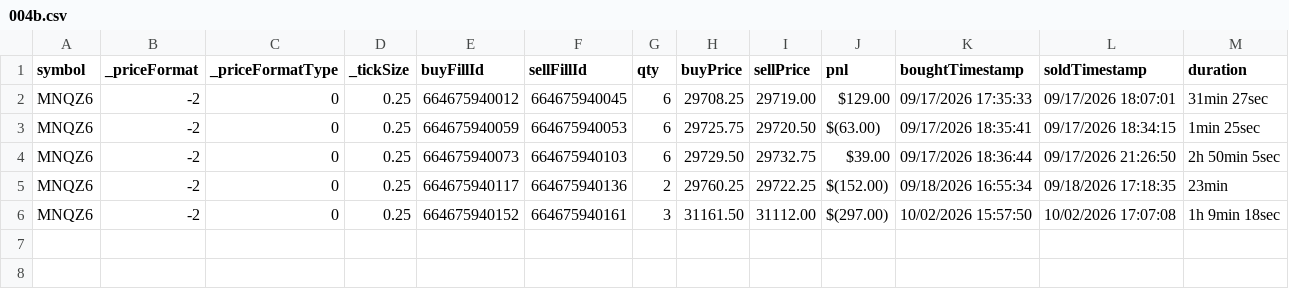
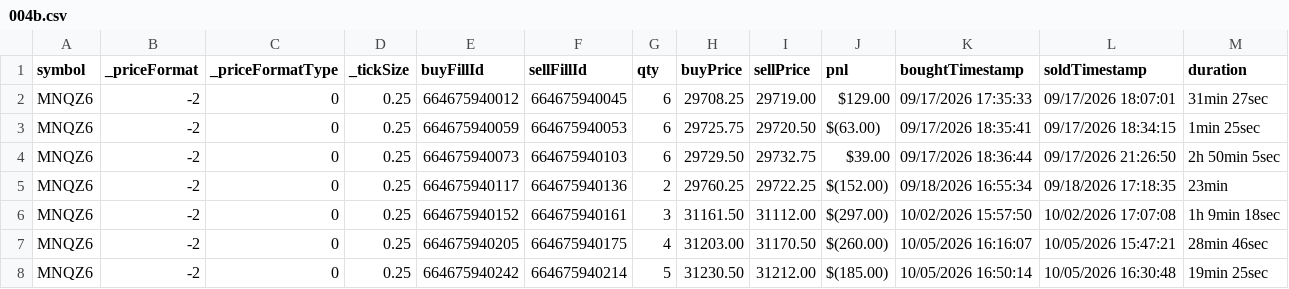
Before and after one commit to scaryseb-afk/journal-trading, a CSV file: csv/comptes/004b.csv, drawn as a sheet; the diff names each change by its address in the sheet, - before the commit and + after, or states it on an @@ line.

```diff
--- a/csv/comptes/004b.csv
+++ b/csv/comptes/004b.csv
+row 7: MNQZ6 | -2 | 0 | 0.25 | 664675940205 | 664675940175 | 4 | 31203.00 | 31170.50 | $(260.00) | 10/05/2026 16:16:07 | 10/05/2026 15:47:21 | 28min 46sec
+row 8: MNQZ6 | -2 | 0 | 0.25 | 664675940242 | 664675940214 | 5 | 31230.50 | 31212.00 | $(185.00) | 10/05/2026 16:50:14 | 10/05/2026 16:30:48 | 19min 25sec
```
Also changed, not shown: 2 other files.
